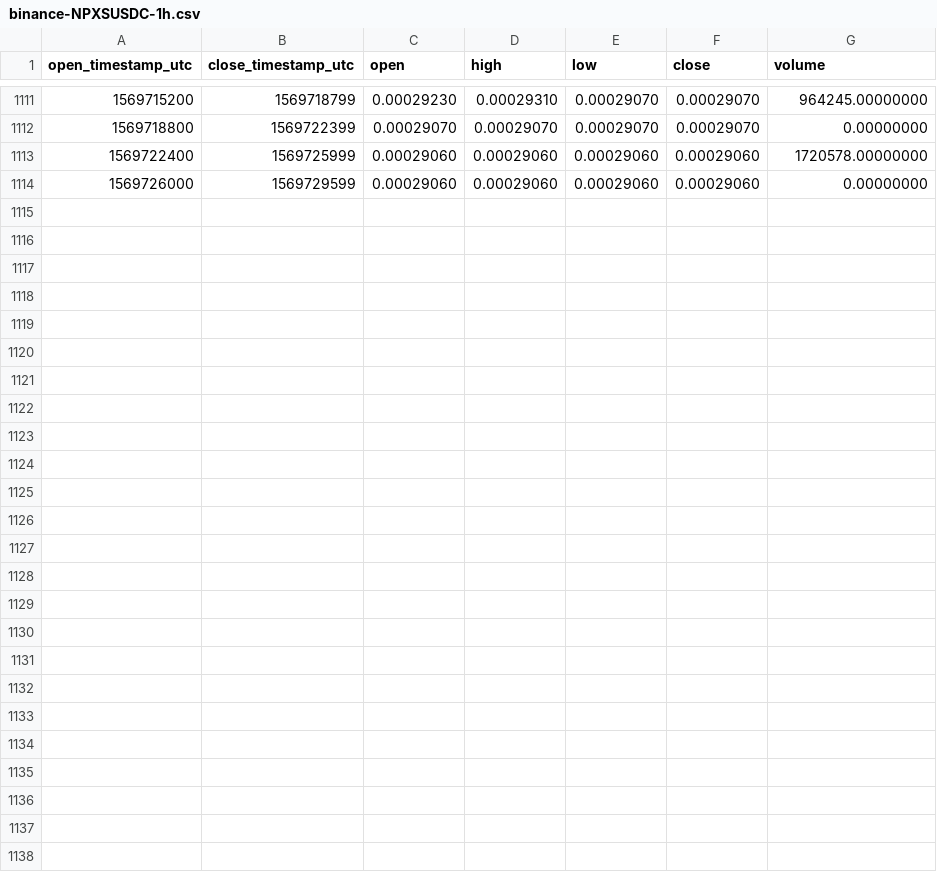
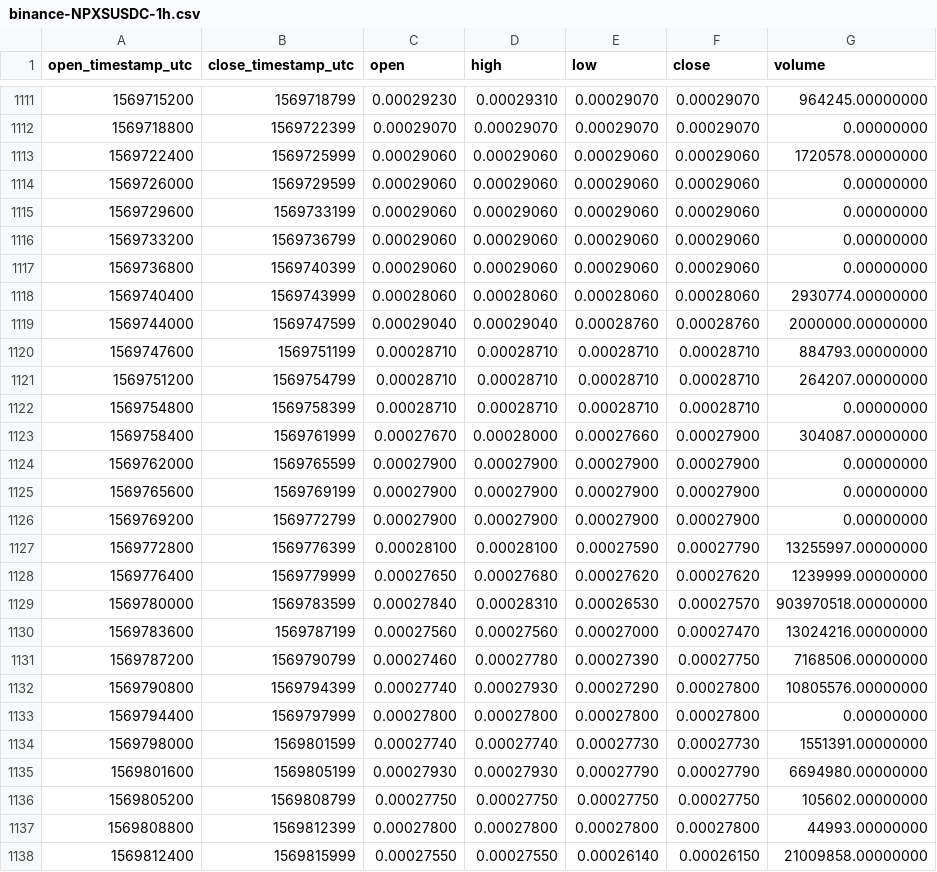
Before and after one commit to cryptobigbro/binance-NPXSUSDC, a CSV file: binance-NPXSUSDC-1h.csv, drawn as a sheet; only a part is shown, gaps mark what is left out; the diff names each change by its address in the sheet, - before the commit and + after, or states it on an @@ line.

Commit message:
Update OHLCV data.

```diff
--- a/binance-NPXSUSDC-1h.csv
+++ b/binance-NPXSUSDC-1h.csv
+row 1115: 1569729600 | 1569733199 | 0.00029060 | 0.00029060 | 0.00029060 | 0.00029060 | 0.00000000
+row 1116: 1569733200 | 1569736799 | 0.00029060 | 0.00029060 | 0.00029060 | 0.00029060 | 0.00000000
+row 1117: 1569736800 | 1569740399 | 0.00029060 | 0.00029060 | 0.00029060 | 0.00029060 | 0.00000000
+row 1118: 1569740400 | 1569743999 | 0.00028060 | 0.00028060 | 0.00028060 | 0.00028060 | 2930774.00000000
+row 1119: 1569744000 | 1569747599 | 0.00029040 | 0.00029040 | 0.00028760 | 0.00028760 | 2000000.00000000
+row 1120: 1569747600 | 1569751199 | 0.00028710 | 0.00028710 | 0.00028710 | 0.00028710 | 884793.00000000
+row 1121: 1569751200 | 1569754799 | 0.00028710 | 0.00028710 | 0.00028710 | 0.00028710 | 264207.00000000
+row 1122: 1569754800 | 1569758399 | 0.00028710 | 0.00028710 | 0.00028710 | 0.00028710 | 0.00000000
+row 1123: 1569758400 | 1569761999 | 0.00027670 | 0.00028000 | 0.00027660 | 0.00027900 | 304087.00000000
+row 1124: 1569762000 | 1569765599 | 0.00027900 | 0.00027900 | 0.00027900 | 0.00027900 | 0.00000000
+row 1125: 1569765600 | 1569769199 | 0.00027900 | 0.00027900 | 0.00027900 | 0.00027900 | 0.00000000
+row 1126: 1569769200 | 1569772799 | 0.00027900 | 0.00027900 | 0.00027900 | 0.00027900 | 0.00000000
+row 1127: 1569772800 | 1569776399 | 0.00028100 | 0.00028100 | 0.00027590 | 0.00027790 | 13255997.00000000
+row 1128: 1569776400 | 1569779999 | 0.00027650 | 0.00027680 | 0.00027620 | 0.00027620 | 1239999.00000000
+row 1129: 1569780000 | 1569783599 | 0.00027840 | 0.00028310 | 0.00026530 | 0.00027570 | 903970518.00000000
+row 1130: 1569783600 | 1569787199 | 0.00027560 | 0.00027560 | 0.00027000 | 0.00027470 | 13024216.00000000
+row 1131: 1569787200 | 1569790799 | 0.00027460 | 0.00027780 | 0.00027390 | 0.00027750 | 7168506.00000000
+row 1132: 1569790800 | 1569794399 | 0.00027740 | 0.00027930 | 0.00027290 | 0.00027800 | 10805576.00000000
+row 1133: 1569794400 | 1569797999 | 0.00027800 | 0.00027800 | 0.00027800 | 0.00027800 | 0.00000000
+row 1134: 1569798000 | 1569801599 | 0.00027740 | 0.00027740 | 0.00027730 | 0.00027730 | 1551391.00000000
+row 1135: 1569801600 | 1569805199 | 0.00027930 | 0.00027930 | 0.00027790 | 0.00027790 | 6694980.00000000
+row 1136: 1569805200 | 1569808799 | 0.00027750 | 0.00027750 | 0.00027750 | 0.00027750 | 105602.00000000
+row 1137: 1569808800 | 1569812399 | 0.00027800 | 0.00027800 | 0.00027800 | 0.00027800 | 44993.00000000
+row 1138: 1569812400 | 1569815999 | 0.00027550 | 0.00027550 | 0.00026140 | 0.00026150 | 21009858.00000000
```
Also changed, not shown: binance-NPXSUSDC-1d.csv.
